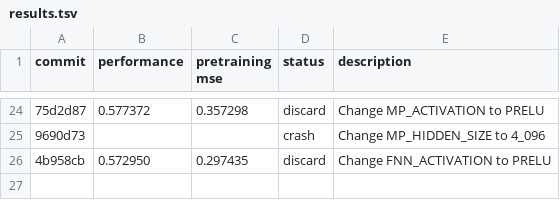
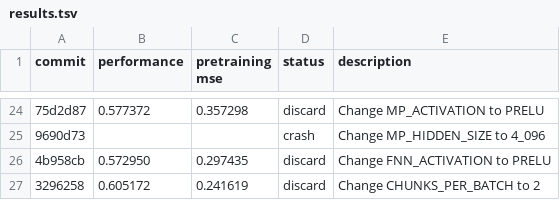
Before and after one commit to JacksonBurns/how-to-train-your-chemeleon, a TSV file: results.tsv, drawn as a sheet; only a part is shown, gaps mark what is left out; the diff names each change by its address in the sheet, - before the commit and + after, or states it on an @@ line.

Commit message:
Update results for CHUNKS_PER_BATCH=2 experiment

```diff
--- a/results.tsv
+++ b/results.tsv
+row 27: 3296258 | 0.605172 | 0.241619 | discard | Change CHUNKS_PER_BATCH to 2
```
